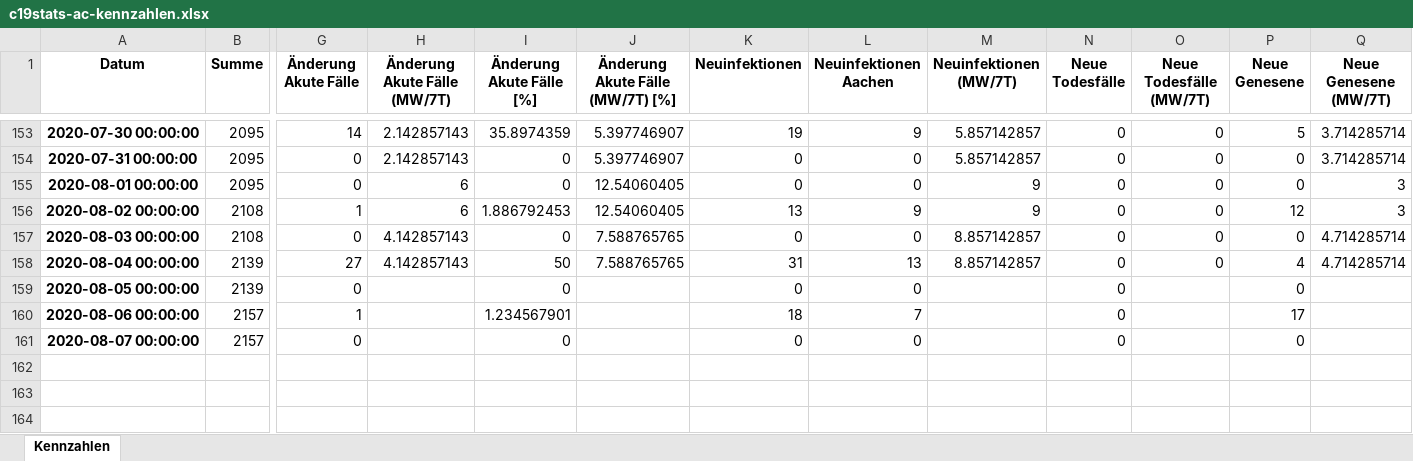
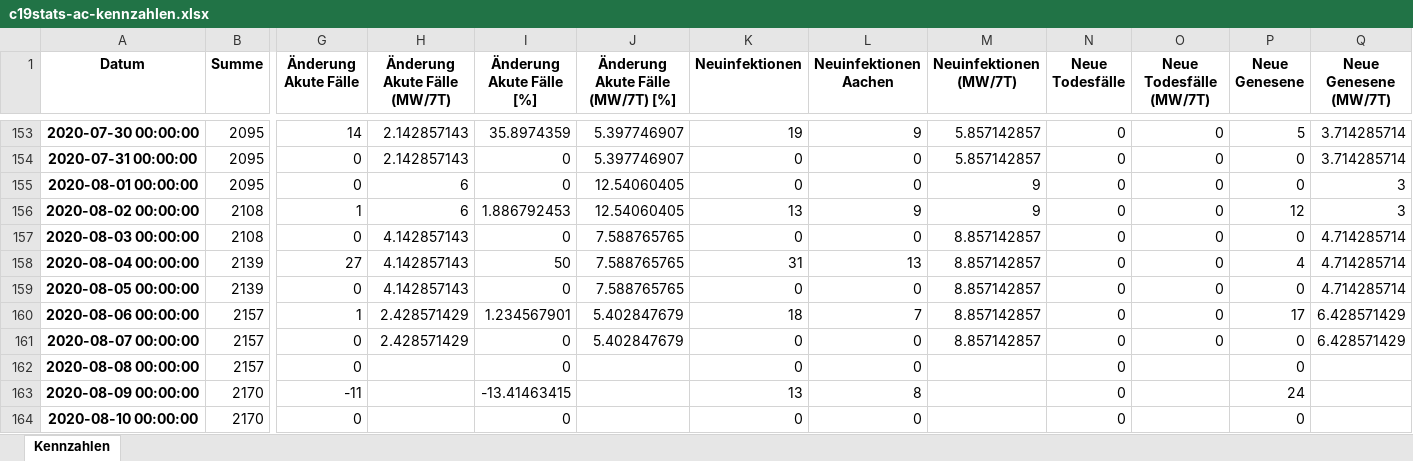
Before and after one commit to MartinHolle/covid-19-statistics-aachen, an Excel workbook: data/c19stats-ac-kennzahlen.xlsx, sheet Kennzahlen, drawn as a sheet; only a part is shown, gaps mark what is left out; values as stored, in another font and other column widths than the file's, no borders; rows hold the shown columns only; the diff names each change by its address in the sheet, - before the commit and + after, or states it on an @@ line.

Commit message:
Korrektur der regulären Ausdrücke, um Änderung im Haupttext zu berücksichtigen. Kleinere Erweiterungen beim Logging. Zusätzliche Erläuterungen im Markdown des Abfrage-Notebooks.

```diff
--- a/data/c19stats-ac-kennzahlen.xlsx (sheet Kennzahlen)
+++ b/data/c19stats-ac-kennzahlen.xlsx (sheet Kennzahlen)
-H159 (Änderung Akute Fälle (MW/7T)): (empty)
+H159 (Änderung Akute Fälle (MW/7T)): 4.142857143
-J159 (Änderung Akute Fälle (MW/7T) [%]): (empty)
+J159 (Änderung Akute Fälle (MW/7T) [%]): 7.588765765
-M159:M161 (Neuinfektionen (MW/7T)): (empty)
+M159:M161 (Neuinfektionen (MW/7T)): 8.857142857
-O159:O161 (Neue Todesfälle (MW/7T)): (empty)
+O159:O161 (Neue Todesfälle (MW/7T)): 0
-Q159 (Neue Genesene (MW/7T)): (empty)
+Q159 (Neue Genesene (MW/7T)): 4.714285714
-H160:H161 (Änderung Akute Fälle (MW/7T)): (empty)
+H160:H161 (Änderung Akute Fälle (MW/7T)): 2.428571429
-J160:J161 (Änderung Akute Fälle (MW/7T) [%]): (empty)
+J160:J161 (Änderung Akute Fälle (MW/7T) [%]): 5.402847679
-Q160:Q161 (Neue Genesene (MW/7T)): (empty)
+Q160:Q161 (Neue Genesene (MW/7T)): 6.428571429
+row 162: 2020-08-08 00:00:00 | 2157 | 0 |  | 0 |  | 0 | 0 |  | 0 |  | 0
+row 163: 2020-08-09 00:00:00 | 2170 | -11 |  | -13.41463415 |  | 13 | 8 |  | 0 |  | 24
+row 164: 2020-08-10 00:00:00 | 2170 | 0 |  | 0 |  | 0 | 0 |  | 0 |  | 0
```
Also changed, not shown: data/c19stats-ac-rohdaten.xlsx, 3 other files.
